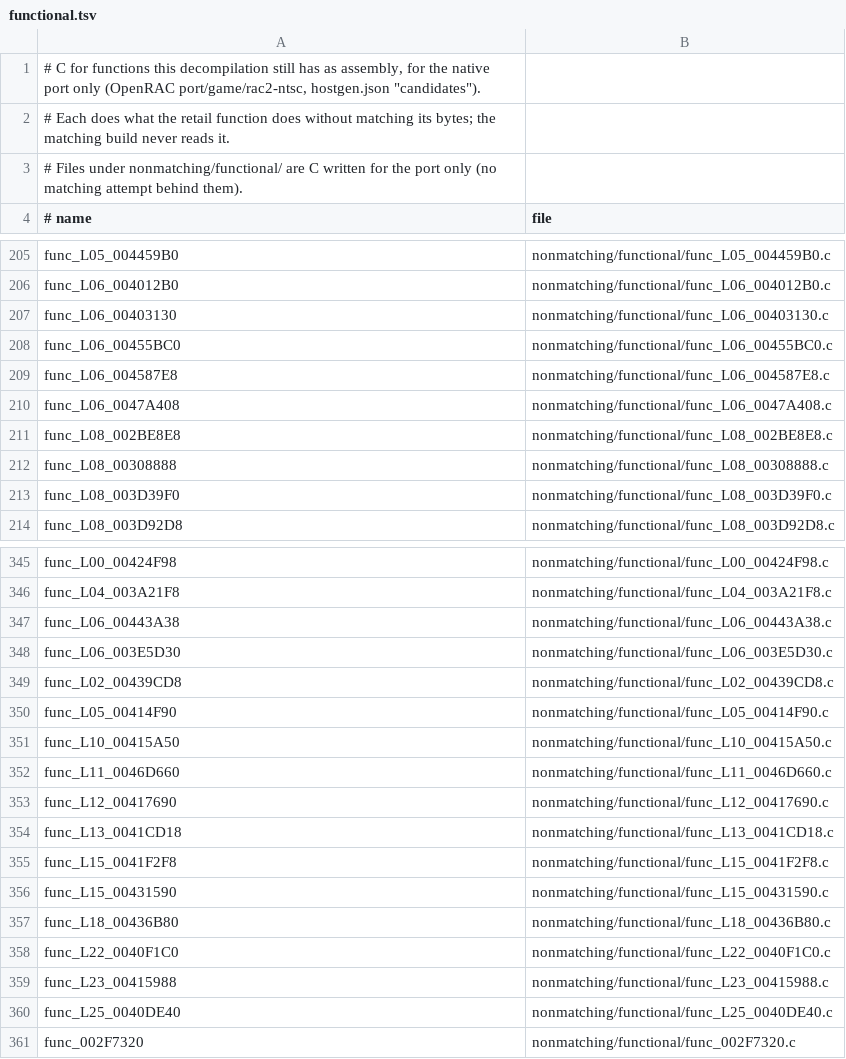
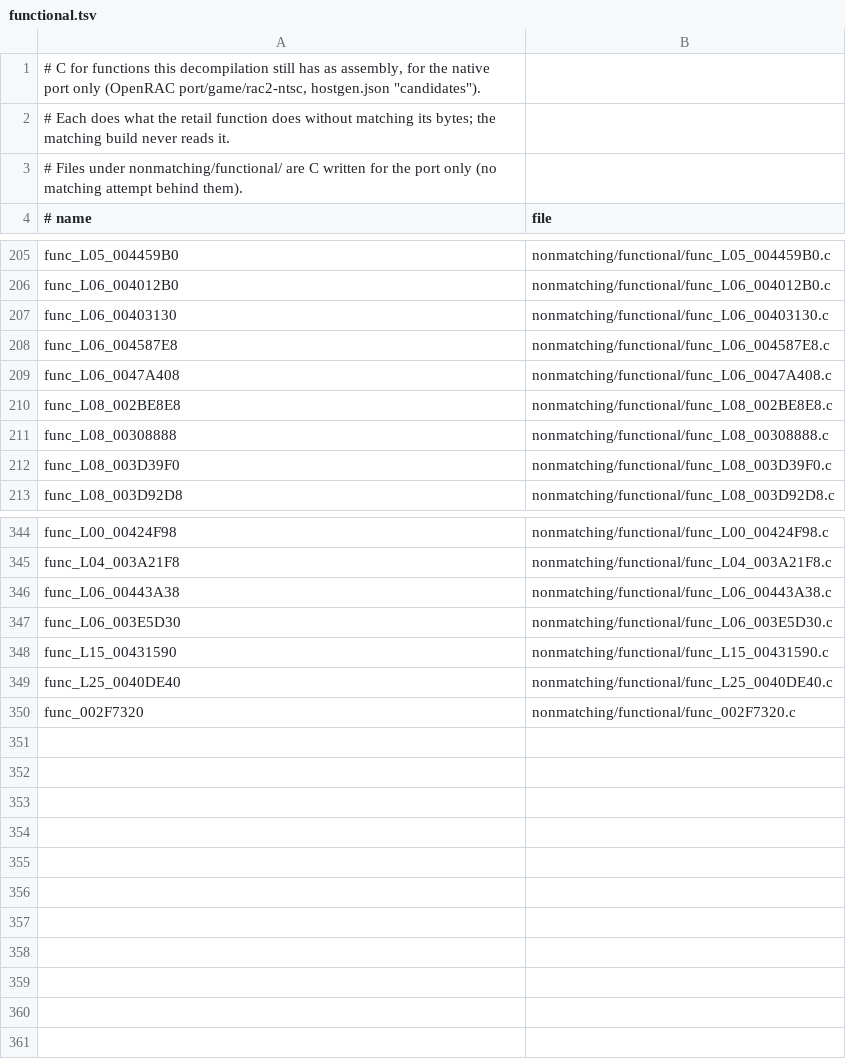
Before and after one commit to OpenRAC/rac2-decomp, a TSV file: nonmatching/functional.tsv, drawn as a sheet; only a part is shown, gaps mark what is left out; the diff names each change by its address in the sheet, - before the commit and + after, or states it on an @@ line.

```diff
--- a/nonmatching/functional.tsv
+++ b/nonmatching/functional.tsv
-row 208: func_L06_00455BC0 | nonmatching/functional/func_L06_00455BC0.c
-row 349: func_L02_00439CD8 | nonmatching/functional/func_L02_00439CD8.c
-row 350: func_L05_00414F90 | nonmatching/functional/func_L05_00414F90.c
-row 351: func_L10_00415A50 | nonmatching/functional/func_L10_00415A50.c
-row 352: func_L11_0046D660 | nonmatching/functional/func_L11_0046D660.c
-row 353: func_L12_00417690 | nonmatching/functional/func_L12_00417690.c
-row 354: func_L13_0041CD18 | nonmatching/functional/func_L13_0041CD18.c
-row 355: func_L15_0041F2F8 | nonmatching/functional/func_L15_0041F2F8.c
-row 357: func_L18_00436B80 | nonmatching/functional/func_L18_00436B80.c
-row 358: func_L22_0040F1C0 | nonmatching/functional/func_L22_0040F1C0.c
-row 359: func_L23_00415988 | nonmatching/functional/func_L23_00415988.c
```
Also changed, not shown: 11 other files.
